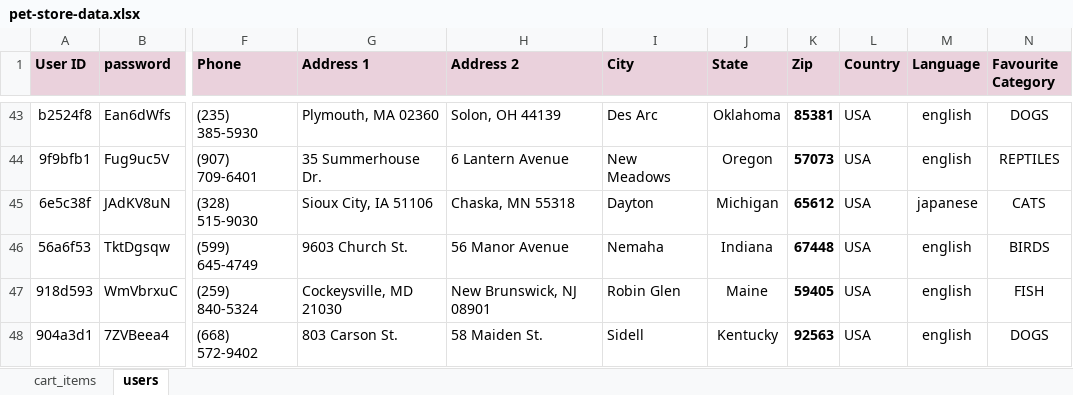
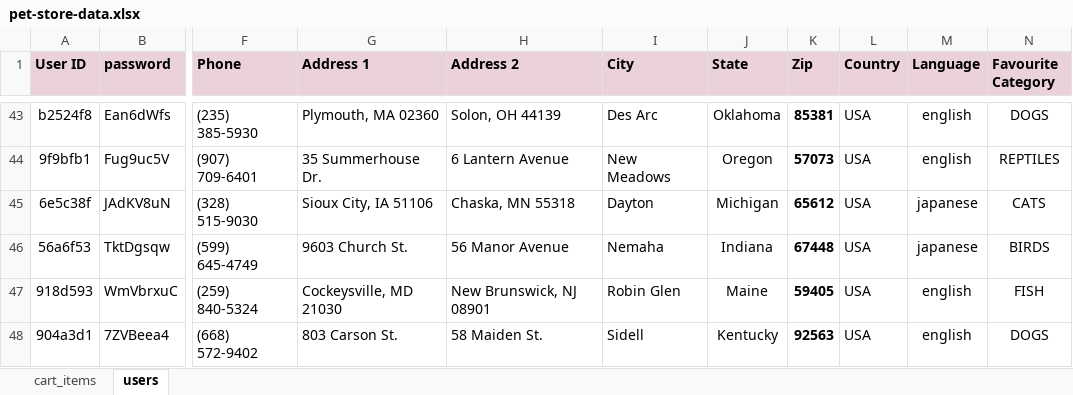
Before and after one commit to Denic1991/FinalProject, an Excel workbook: data/pet-store-data.xlsx, sheet users, drawn as a sheet; only a part is shown, gaps mark what is left out; values as stored, in another font and other column widths than the file's, no borders; the diff names each change by its address in the sheet, - before the commit and + after, or states it on an @@ line.

```diff
--- a/data/pet-store-data.xlsx (sheet users)
+++ b/data/pet-store-data.xlsx (sheet users)
-M46 (Language): english
+M46 (Language): japanese
```
Also changed, not shown: 6 other files.
